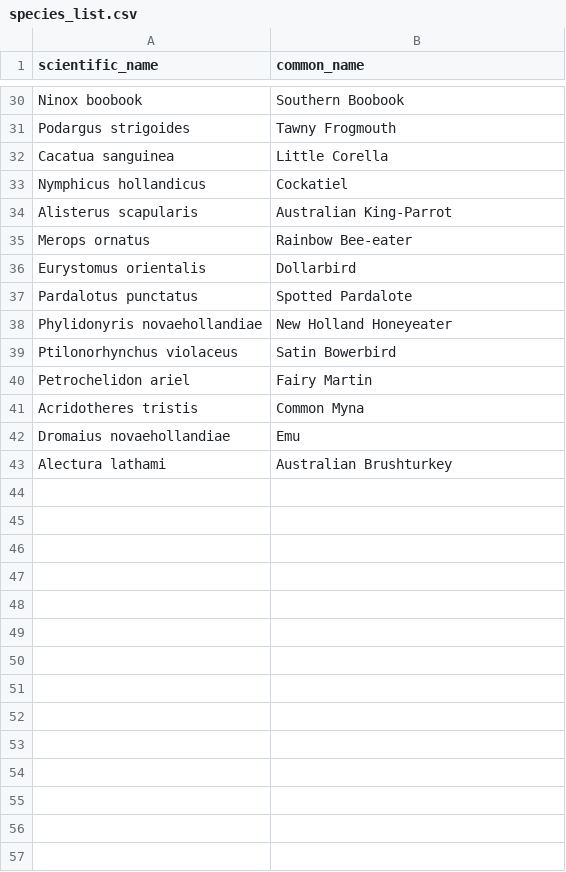
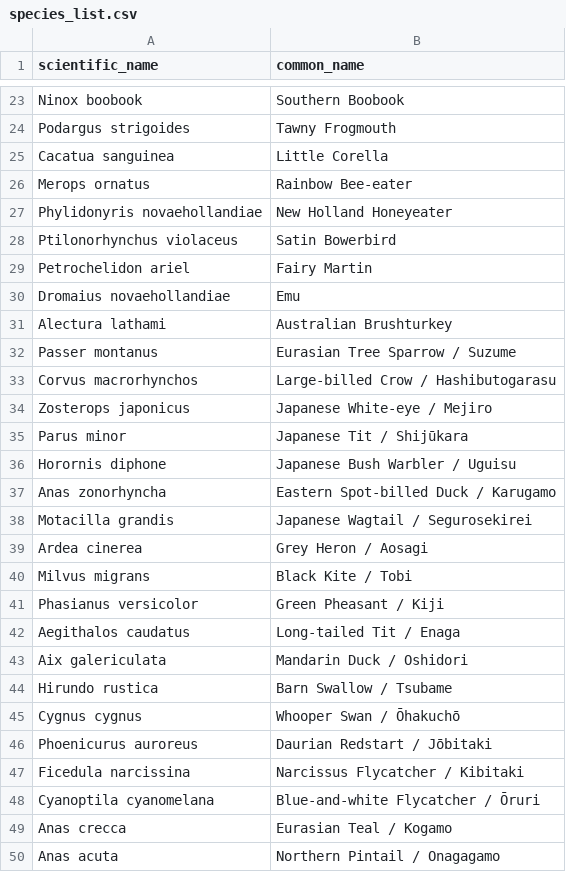
Before and after one commit to ionawest/wildlife_migration_dashboard, a CSV file: species_list.csv, drawn as a sheet; only a part is shown, gaps mark what is left out; removed rows and columns are numbered as before the commit, all else as after; the diff covers the shown part only; the diff names each change by its address in the sheet, - before the commit and + after, or states it on an @@ line.

Commit message:
Added Japanese birds

```diff
--- a/species_list.csv
+++ b/species_list.csv
-row 33: Nymphicus hollandicus | Cockatiel
-row 34: Alisterus scapularis | Australian King-Parrot
-row 36: Eurystomus orientalis | Dollarbird
-row 37: Pardalotus punctatus | Spotted Pardalote
-row 41: Acridotheres tristis | Common Myna
+row 32: Passer montanus | Eurasian Tree Sparrow / Suzume
+row 33: Corvus macrorhynchos | Large-billed Crow / Hashibutogarasu
+row 34: Zosterops japonicus | Japanese White-eye / Mejiro
+row 35: Parus minor | Japanese Tit / Shijūkara
+row 36: Horornis diphone | Japanese Bush Warbler / Uguisu
+row 37: Anas zonorhyncha | Eastern Spot-billed Duck / Karugamo
+row 38: Motacilla grandis | Japanese Wagtail / Segurosekirei
+row 39: Ardea cinerea | Grey Heron / Aosagi
+row 40: Milvus migrans | Black Kite / Tobi
+row 41: Phasianus versicolor | Green Pheasant / Kiji
+row 42: Aegithalos caudatus | Long-tailed Tit / Enaga
+row 43: Aix galericulata | Mandarin Duck / Oshidori
+row 44: Hirundo rustica | Barn Swallow / Tsubame
+row 45: Cygnus cygnus | Whooper Swan / Ōhakuchō
+row 46: Phoenicurus auroreus | Daurian Redstart / Jōbitaki
+row 47: Ficedula narcissina | Narcissus Flycatcher / Kibitaki
+row 48: Cyanoptila cyanomelana | Blue-and-white Flycatcher / Ōruri
+row 49: Anas crecca | Eurasian Teal / Kogamo
+row 50: Anas acuta | Northern Pintail / Onagagamo
```
Also changed, not shown: 7 removed rows elsewhere in this file, 41 other files.
